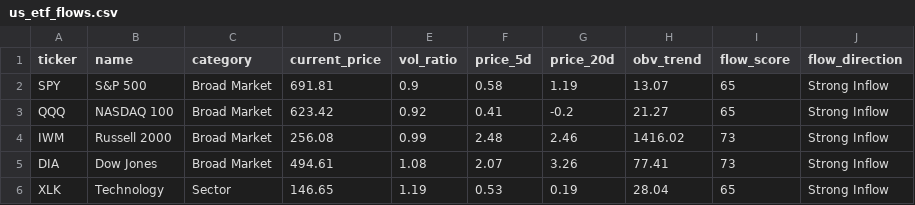
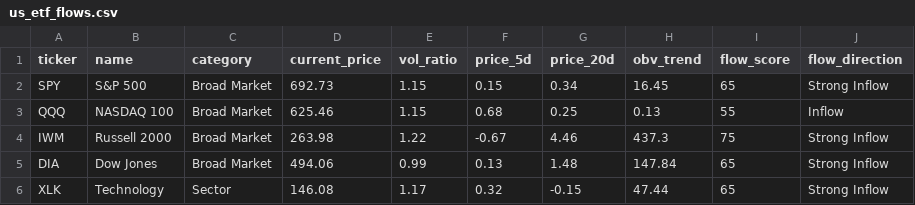
Before and after one commit to tica5959-usstock/usstock, a CSV file: us_etf_flows.csv, drawn as a sheet; only a part is shown; the diff covers the shown part only.

```diff
--- a/us_etf_flows.csv
+++ b/us_etf_flows.csv
@@ -1,6 +1,6 @@
 ticker,name,category,current_price,vol_ratio,price_5d,price_20d,obv_trend,flow_score,flow_direction
-SPY,S&P 500,Broad Market,691.81,0.9,0.58,1.19,13.07,65,Strong Inflow
-QQQ,NASDAQ 100,Broad Market,623.42,0.92,0.41,-0.2,21.27,65,Strong Inflow
-IWM,Russell 2000,Broad Market,256.08,0.99,2.48,2.46,1416.02,73,Strong Inflow
-DIA,Dow Jones,Broad Market,494.61,1.08,2.07,3.26,77.41,73,Strong Inflow
-XLK,Technology,Sector,146.65,1.19,0.53,0.19,28.04,65,Strong Inflow
+SPY,S&P 500,Broad Market,692.73,1.15,0.15,0.34,16.45,65,Strong Inflow
+QQQ,NASDAQ 100,Broad Market,625.46,1.15,0.68,0.25,0.13,55,Inflow
+IWM,Russell 2000,Broad Market,263.98,1.22,-0.67,4.46,437.3,75,Strong Inflow
+DIA,Dow Jones,Broad Market,494.06,0.99,0.13,1.48,147.84,65,Strong Inflow
+XLK,Technology,Sector,146.08,1.17,0.32,-0.15,47.44,65,Strong Inflow
```
Also changed, not shown: 122 edited cells elsewhere in this file, smart_money_picks_v2.csv, us_13f_holdings.csv, 10 other files.
